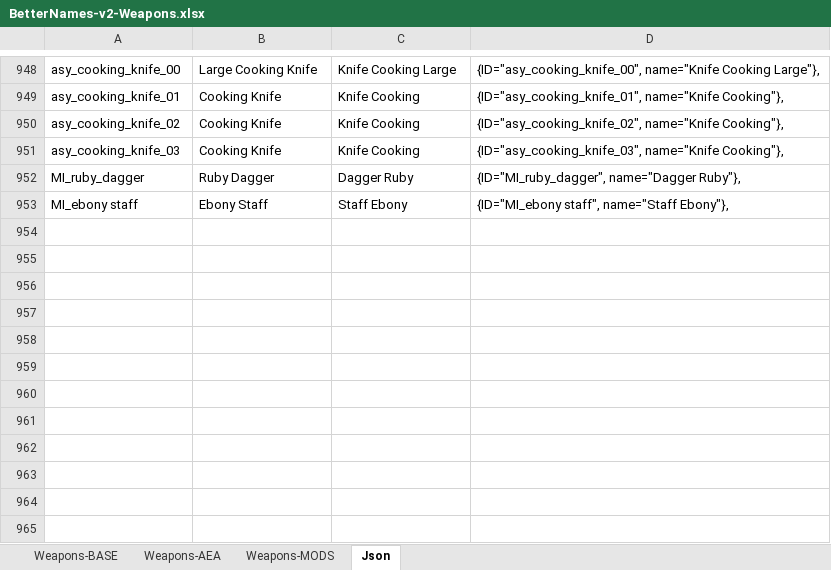
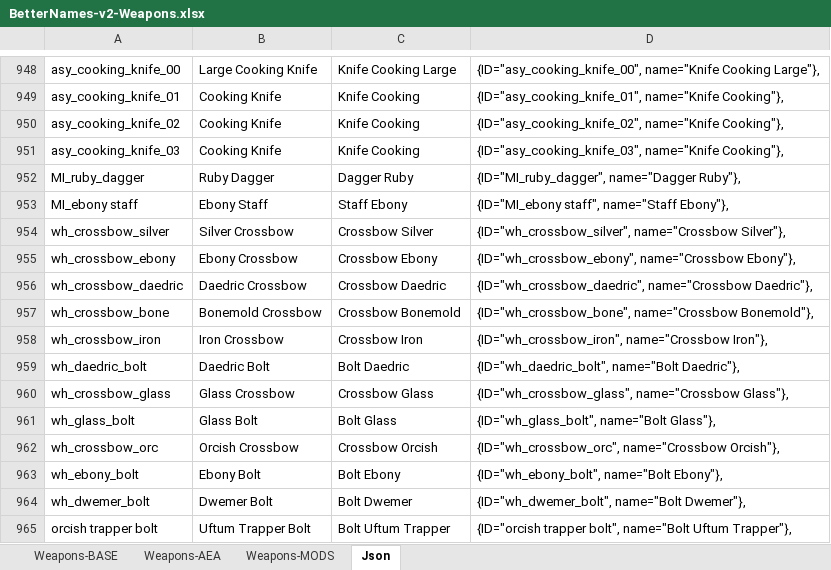
Before and after one commit to B00ze64/Better-Morrowind-Sorting-Names, an Excel workbook: BetterNames-v2-Weapons.xlsx, sheet Json, drawn as a sheet; only a part is shown, gaps mark what is left out; values as stored, in another font and other column widths than the file's, no borders; the diff names each change by its address in the sheet, - before the commit and + after, or states it on an @@ line.

Commit message:
Support Crossbows Enhanced

```diff
--- a/BetterNames-v2-Weapons.xlsx (sheet Json)
+++ b/BetterNames-v2-Weapons.xlsx (sheet Json)
+row 954: wh_crossbow_silver | Silver Crossbow | Crossbow Silver | {ID="wh_crossbow_silver", name="Crossbow Silver"},
+row 955: wh_crossbow_ebony | Ebony Crossbow | Crossbow Ebony | {ID="wh_crossbow_ebony", name="Crossbow Ebony"},
+row 956: wh_crossbow_daedric | Daedric Crossbow | Crossbow Daedric | {ID="wh_crossbow_daedric", name="Crossbow Daedric"},
+row 957: wh_crossbow_bone | Bonemold Crossbow | Crossbow Bonemold | {ID="wh_crossbow_bone", name="Crossbow Bonemold"},
+row 958: wh_crossbow_iron | Iron Crossbow | Crossbow Iron | {ID="wh_crossbow_iron", name="Crossbow Iron"},
+row 959: wh_daedric_bolt | Daedric Bolt | Bolt Daedric | {ID="wh_daedric_bolt", name="Bolt Daedric"},
+row 960: wh_crossbow_glass | Glass Crossbow | Crossbow Glass | {ID="wh_crossbow_glass", name="Crossbow Glass"},
+row 961: wh_glass_bolt | Glass Bolt | Bolt Glass | {ID="wh_glass_bolt", name="Bolt Glass"},
+row 962: wh_crossbow_orc | Orcish Crossbow | Crossbow Orcish | {ID="wh_crossbow_orc", name="Crossbow Orcish"},
+row 963: wh_ebony_bolt | Ebony Bolt | Bolt Ebony | {ID="wh_ebony_bolt", name="Bolt Ebony"},
+row 964: wh_dwemer_bolt | Dwemer Bolt | Bolt Dwemer | {ID="wh_dwemer_bolt", name="Bolt Dwemer"},
+row 965: orcish trapper bolt | Uftum Trapper Bolt | Bolt Uftum Trapper | {ID="orcish trapper bolt", name="Bolt Uftum Trapper"},
```
Also changed, not shown: sheet Weapons-MODS, sheet Weapons-BASE, 3 other files.
